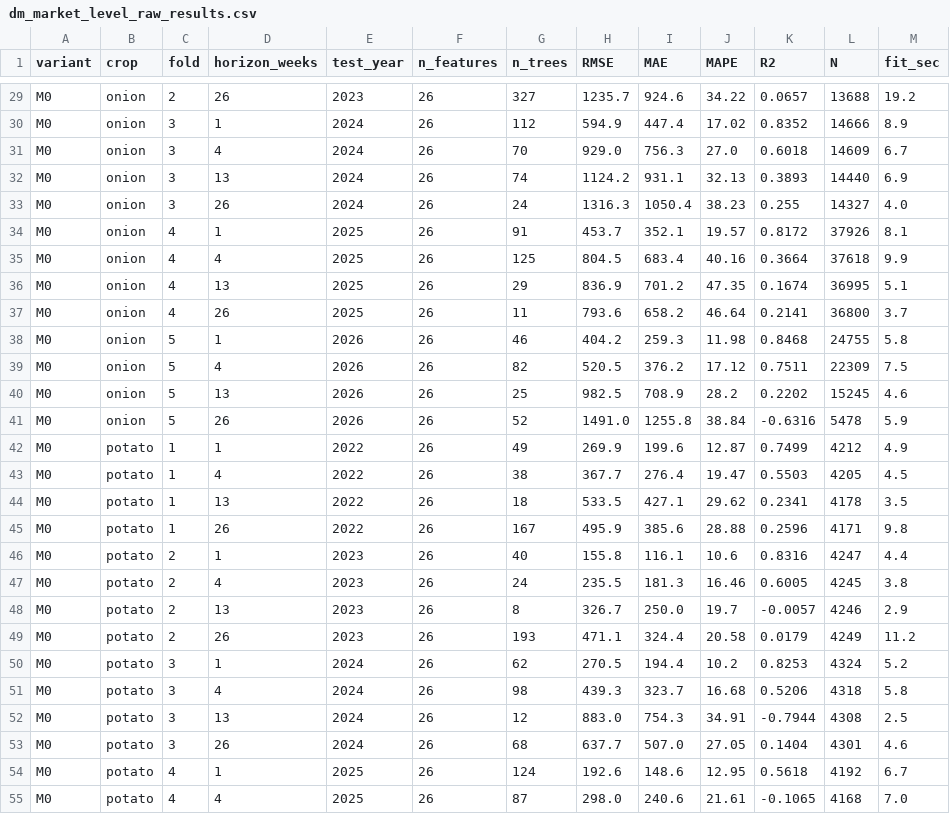
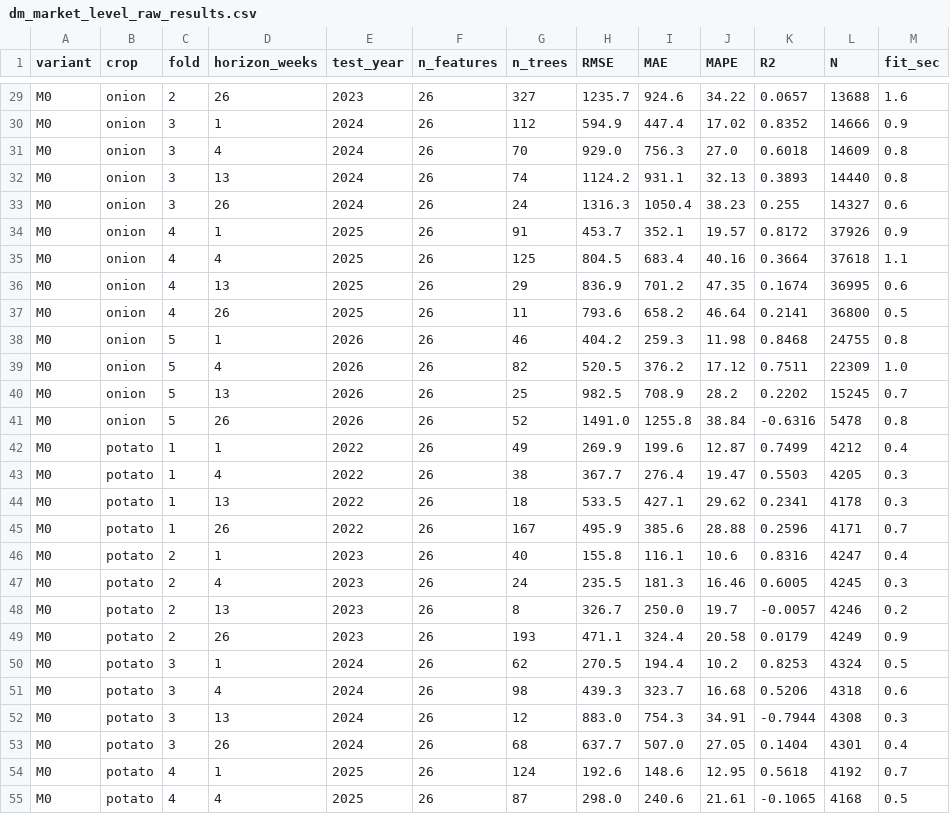
Before and after one commit to masroor01/TOP-Digital-Twin, a CSV file: Model_Output/dm_market_level_raw_results.csv, drawn as a sheet; only a part is shown, gaps mark what is left out; the diff covers the shown part only; the diff names each change by its address in the sheet, - before the commit and + after, or states it on an @@ line.

```diff
--- a/Model_Output/dm_market_level_raw_results.csv
+++ b/Model_Output/dm_market_level_raw_results.csv
-M29 (fit_sec): 19.2
+M29 (fit_sec): 1.6
-M30 (fit_sec): 8.9
+M30 (fit_sec): 0.9
-M31 (fit_sec): 6.7
+M31 (fit_sec): 0.8
-M32 (fit_sec): 6.9
+M32 (fit_sec): 0.8
-M33 (fit_sec): 4.0
+M33 (fit_sec): 0.6
-M34 (fit_sec): 8.1
+M34 (fit_sec): 0.9
-M35 (fit_sec): 9.9
+M35 (fit_sec): 1.1
-M36 (fit_sec): 5.1
+M36 (fit_sec): 0.6
-M37 (fit_sec): 3.7
+M37 (fit_sec): 0.5
-M38 (fit_sec): 5.8
+M38 (fit_sec): 0.8
-M39 (fit_sec): 7.5
+M39 (fit_sec): 1.0
-M40 (fit_sec): 4.6
+M40 (fit_sec): 0.7
-M41 (fit_sec): 5.9
+M41 (fit_sec): 0.8
-M42 (fit_sec): 4.9
+M42 (fit_sec): 0.4
-M43 (fit_sec): 4.5
+M43 (fit_sec): 0.3
-M44 (fit_sec): 3.5
+M44 (fit_sec): 0.3
-M45 (fit_sec): 9.8
+M45 (fit_sec): 0.7
-M46 (fit_sec): 4.4
+M46 (fit_sec): 0.4
-M47 (fit_sec): 3.8
+M47 (fit_sec): 0.3
-M48 (fit_sec): 2.9
+M48 (fit_sec): 0.2
-M49 (fit_sec): 11.2
+M49 (fit_sec): 0.9
-M50 (fit_sec): 5.2
+M50 (fit_sec): 0.5
-M51 (fit_sec): 5.8
+M51 (fit_sec): 0.6
-M52 (fit_sec): 2.5
+M52 (fit_sec): 0.3
-M53 (fit_sec): 4.6
+M53 (fit_sec): 0.4
-M54 (fit_sec): 6.7
+M54 (fit_sec): 0.7
-M55 (fit_sec): 7.0
+M55 (fit_sec): 0.5
```
Also changed, not shown: 87 edited cells elsewhere in this file, Model_Output/ablation_raw_results.csv, 42 other files.
